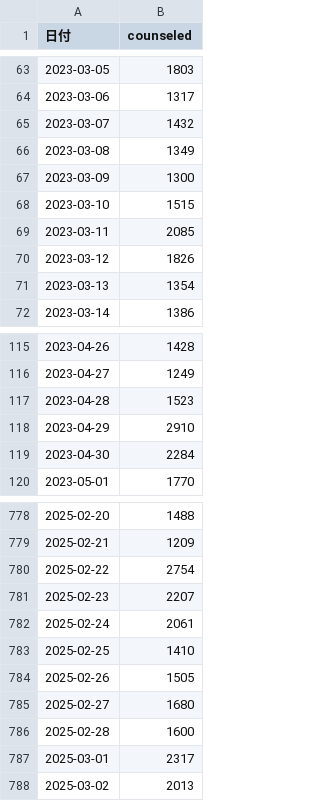
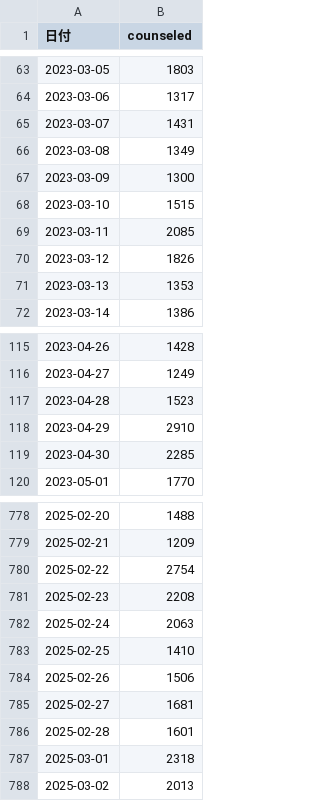
Before and after one commit to SOOJUNBARNG/Forecast_future_conselling, a CSV file: data/counseling_count_group.csv, drawn as a sheet; only a part is shown, gaps mark what is left out; the diff covers the shown part only.

```diff
--- a/data/counseling_count_group.csv
+++ b/data/counseling_count_group.csv
@@ -64,3 +64,3 @@
 2023-03-06,1317
-2023-03-07,1432
+2023-03-07,1431
 2023-03-08,1349
@@ -70,3 +70,3 @@
 2023-03-12,1826
-2023-03-13,1354
+2023-03-13,1353
 2023-03-14,1386
@@ -118,3 +118,3 @@
 2023-04-29,2910
-2023-04-30,2284
+2023-04-30,2285
 2023-05-01,1770
@@ -780,9 +780,9 @@
 2025-02-22,2754
-2025-02-23,2207
-2025-02-24,2061
+2025-02-23,2208
+2025-02-24,2063
 2025-02-25,1410
-2025-02-26,1505
-2025-02-27,1680
-2025-02-28,1600
-2025-03-01,2317
+2025-02-26,1506
+2025-02-27,1681
+2025-02-28,1601
+2025-03-01,2318
 2025-03-02,2013
```
Also changed, not shown: 13 added rows and 23 edited cells elsewhere in this file, data/arima_forecast_all_clinics.csv, data/lightgbm_forecast_all_clinics.csv, 5 other files.
